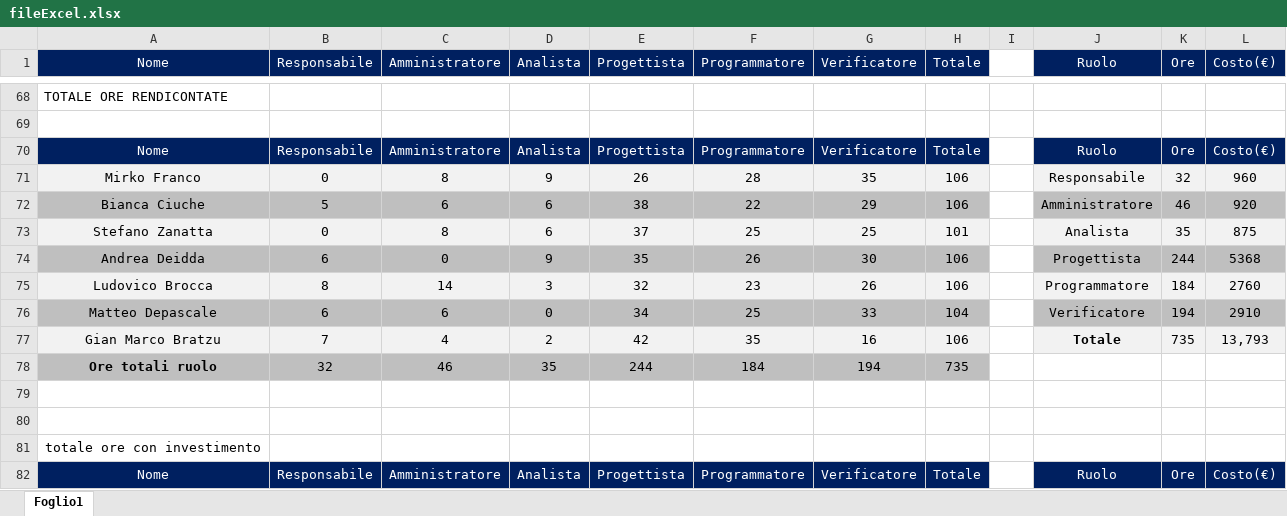
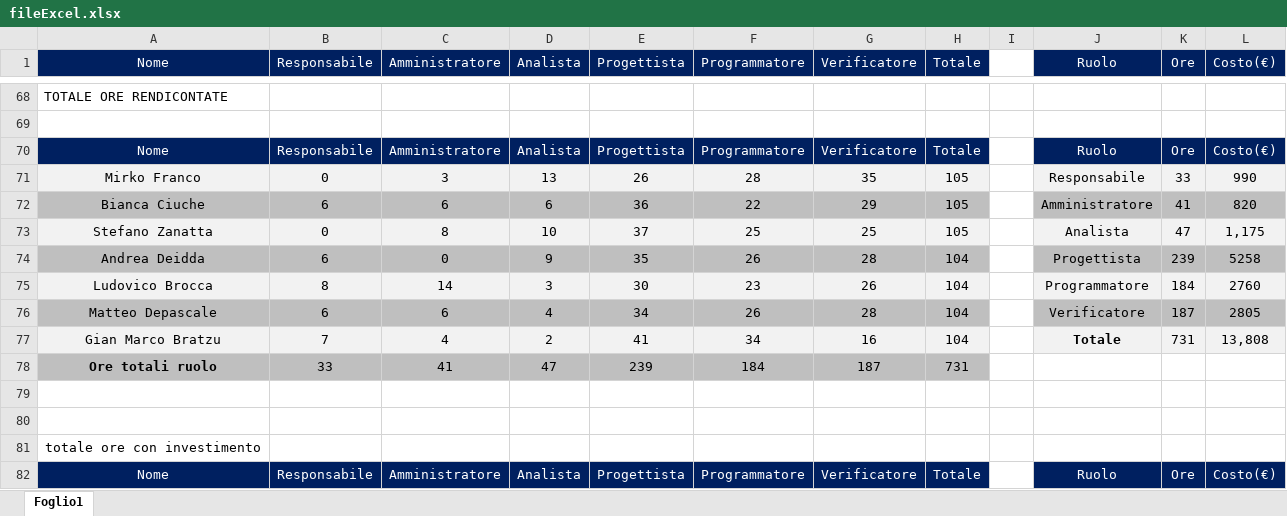
Before and after one commit to mirkofranco/ProgettoSWEDocumentazione, an Excel workbook: Esterni/PianoDiProgetto/fileExcel.xlsx, sheet Foglio1, drawn as a sheet; only a part is shown, gaps mark what is left out; values as stored, in another font and other column widths than the file's, no borders; charts and pictures not drawn; removed rows and columns are numbered as before the commit, all else as after; the diff covers the shown part only; the diff names each change by its address in the sheet, - before the commit and + after, or states it on an @@ line.

```diff
--- a/Esterni/PianoDiProgetto/fileExcel.xlsx (sheet Foglio1)
+++ b/Esterni/PianoDiProgetto/fileExcel.xlsx (sheet Foglio1)
-C71 (Amministratore): 8
+C71 (Amministratore): 3
-D71 (Analista): 9
+D71 (Analista): 13
-H71:H72 (Totale): 106
+H71:H72 (Totale): 105
-K71 (Ore): 32
+K71 (Ore): 33
-L71 (Costo(€)): 960
+L71 (Costo(€)): 990
-B72 (Responsabile): 5
+B72 (Responsabile): 6
-E72 (Progettista): 38
+E72 (Progettista): 36
-K72 (Ore): 46
+K72 (Ore): 41
-L72 (Costo(€)): 920
+L72 (Costo(€)): 820
-D73 (Analista): 6
+D73 (Analista): 10
-H73 (Totale): 101
+H73 (Totale): 105
-K73 (Ore): 35
+K73 (Ore): 47
-L73 (Costo(€)): 875
+L73 (Costo(€)): 1,175
-G74 (Verificatore): 30
+G74 (Verificatore): 28
-H74:H75 (Totale): 106
+H74:H75 (Totale): 104
-K74 (Ore): 244
+K74 (Ore): 239
-L74 (Costo(€)): 5368
+L74 (Costo(€)): 5258
-E75 (Progettista): 32
+E75 (Progettista): 30
-D76 (Analista): 0
+D76 (Analista): 4
-F76 (Programmatore): 25
+F76 (Programmatore): 26
-G76 (Verificatore): 33
+G76 (Verificatore): 28
-K76 (Ore): 194
+K76 (Ore): 187
-L76 (Costo(€)): 2910
+L76 (Costo(€)): 2805
-E77 (Progettista): 42
+E77 (Progettista): 41
-F77 (Programmatore): 35
+F77 (Programmatore): 34
-H77 (Totale): 106
+H77 (Totale): 104
-K77 (Ore): 735
+K77 (Ore): 731
-L77 (Costo(€)): 13,793
+L77 (Costo(€)): 13,808
-row 78: Ore totali ruolo | 32 | 46 | 35 | 244 | 184 | 194 | 735
+row 78: Ore totali ruolo | 33 | 41 | 47 | 239 | 184 | 187 | 731
```
Also changed, not shown: 1 added row, 1 removed row, 87 edited cells and cell formats elsewhere in this sheet, charts or pictures, 1 other file.
